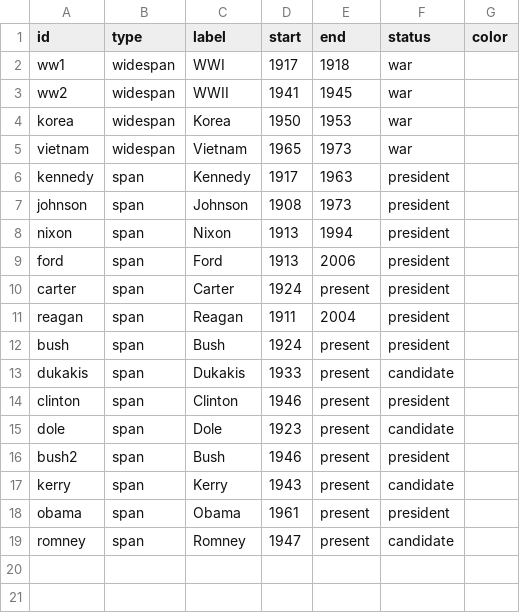
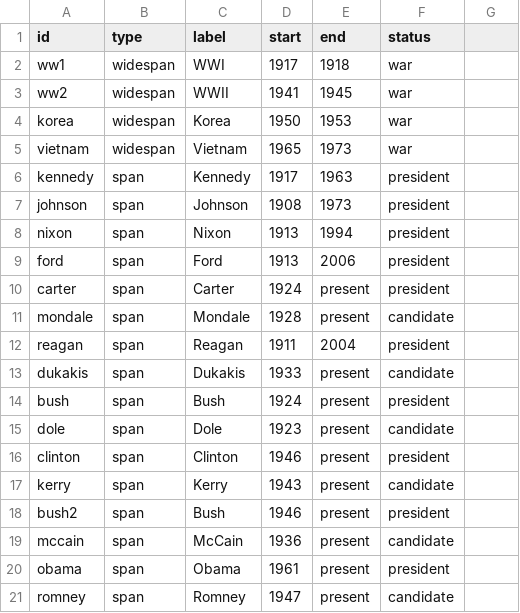
Before and after one commit to wilson428/vis.raphael, a CSV file: examples/data/presidents.csv, drawn as a sheet.

Commit message:
working alpha of 0.11a with new examples

```diff
--- a/examples/data/presidents.csv
+++ b/examples/data/presidents.csv
@@ -1,2 +1,2 @@
-id	type	label	start	end	status	color
+id	type	label	start	end	status
 ww1	widespan	WWI	1917	1918	war
@@ -10,9 +10,11 @@ ford	span	Ford	1913	2006	president
 carter	span	Carter	1924	present	president
+mondale	span	Mondale	1928	present	candidate
 reagan	span	Reagan	1911	2004	president
+dukakis	span	Dukakis	1933	present	candidate
 bush	span	Bush	1924	present	president
-dukakis	span	Dukakis	1933	present	candidate
+dole	span	Dole	1923	present	candidate
 clinton	span	Clinton	1946	present	president
-dole	span	Dole	1923	present	candidate
+kerry	span	Kerry	1943	present	candidate
 bush2	span	Bush	1946	present	president
-kerry	span	Kerry	1943	present	candidate
+mccain	span	McCain	1936	present	candidate
 obama	span	Obama	1961	present	president
```
Also changed, not shown: 12 other files.
